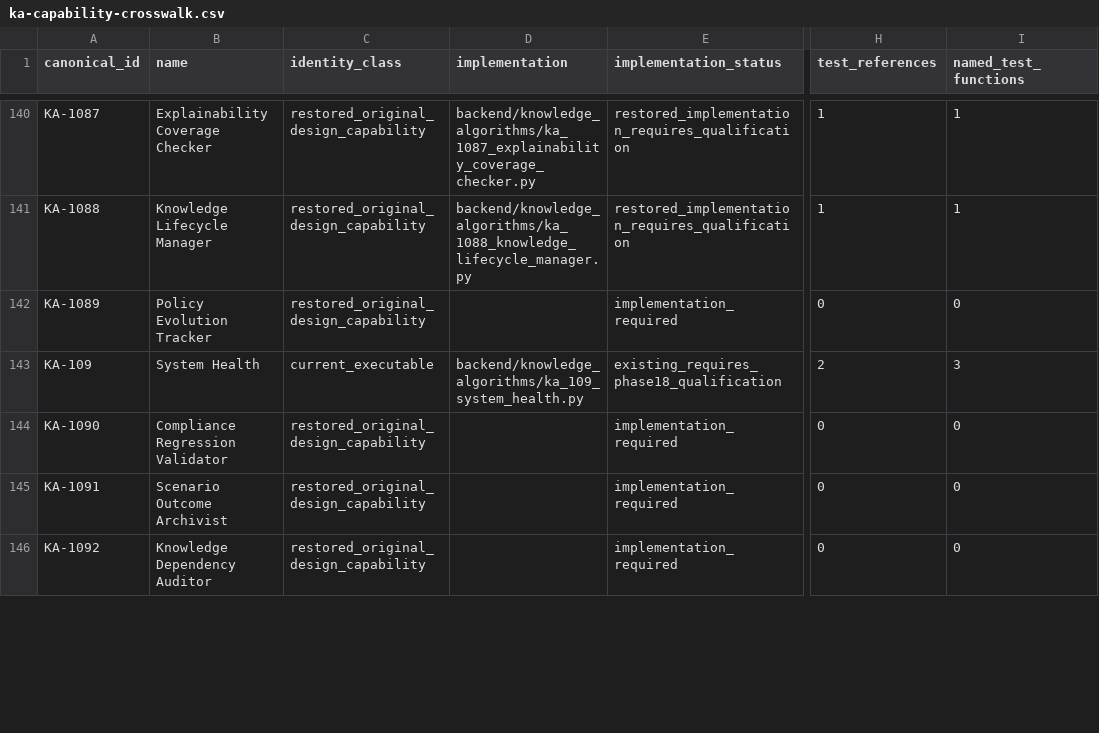
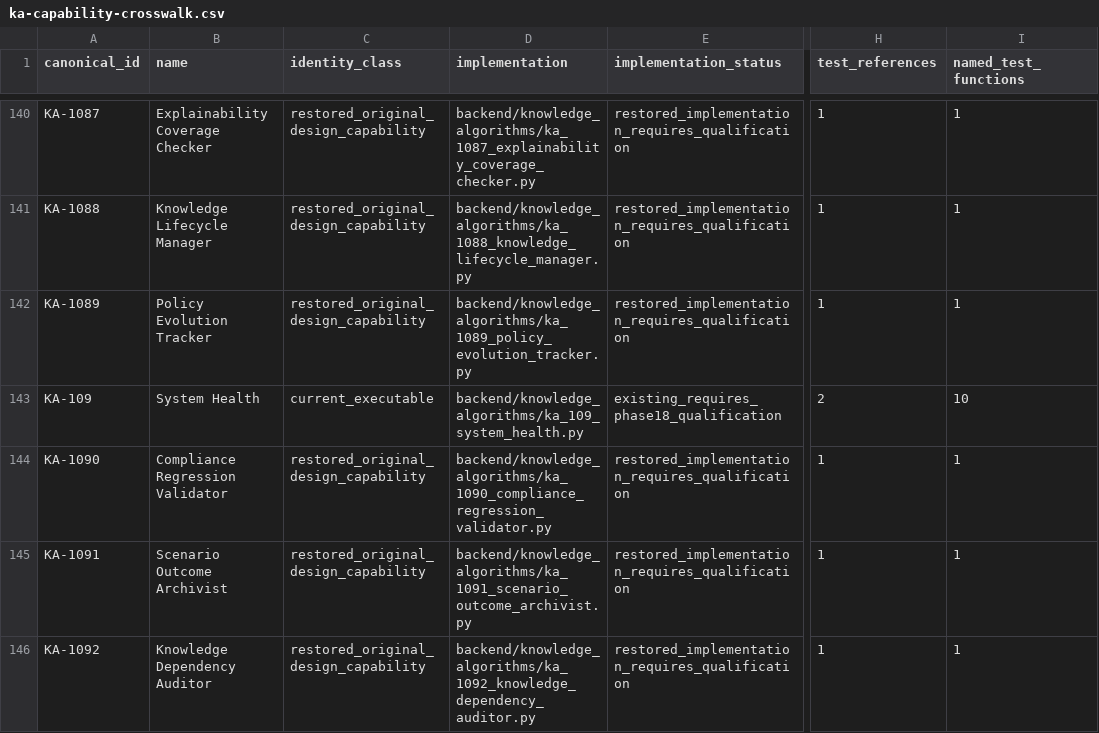
Before and after one commit to kherrera6219/DataLogicEngine, a CSV file: reports/production-readiness/2026/phase-18/ka-capability-crosswalk.csv, drawn as a sheet; only a part is shown, gaps mark what is left out; the diff covers the shown part only; the diff names each change by its address in the sheet, - before the commit and + after, or states it on an @@ line.

```diff
--- a/reports/production-readiness/2026/phase-18/ka-capability-crosswalk.csv
+++ b/reports/production-readiness/2026/phase-18/ka-capability-crosswalk.csv
-D142 (implementation): (empty)
+D142 (implementation): backend/knowledge_algorithms/ka_1089_policy_evolution_tracker.py
-E142 (implementation_status): implementation_required
+E142 (implementation_status): restored_implementation_requires_qualification
-H142 (test_references): 0
+H142 (test_references): 1
-I142 (named_test_functions): 0
+I142 (named_test_functions): 1
-I143 (named_test_functions): 3
+I143 (named_test_functions): 10
-D144 (implementation): (empty)
+D144 (implementation): backend/knowledge_algorithms/ka_1090_compliance_regression_validator.py
-E144:E146 (implementation_status): implementation_required
+E144:E146 (implementation_status): restored_implementation_requires_qualification
-H144:H146 (test_references): 0
+H144:H146 (test_references): 1
-I144:I146 (named_test_functions): 0
+I144:I146 (named_test_functions): 1
-D145 (implementation): (empty)
+D145 (implementation): backend/knowledge_algorithms/ka_1091_scenario_outcome_archivist.py
-D146 (implementation): (empty)
+D146 (implementation): backend/knowledge_algorithms/ka_1092_knowledge_dependency_auditor.py
```
Also changed, not shown: 19 edited cells elsewhere in this file, docs/FILE_INVENTORY.csv, 41 other files.
